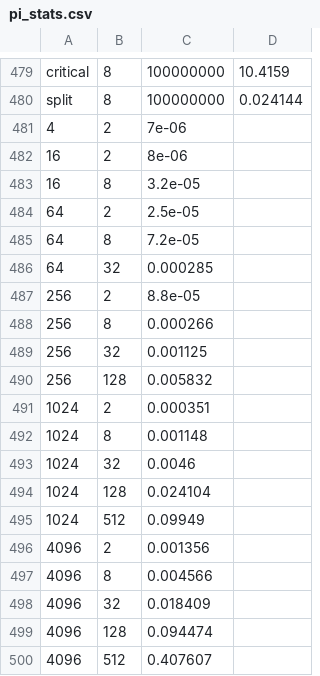
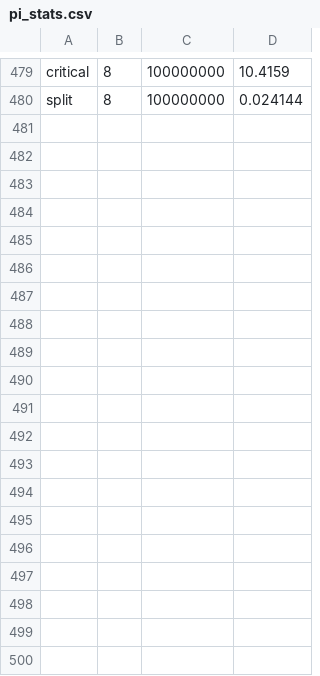
Before and after one commit to Hugo91160/OT5, a CSV file: pi_stats.csv, drawn as a sheet; only a part is shown, gaps mark what is left out; the diff covers the shown part only.

Commit message:
Fixing data file

```diff
--- a/pi_stats.csv
+++ b/pi_stats.csv
@@ -480,21 +480 @@ critical, 8, 100000000, 10.4159
 split, 8, 100000000, 0.024144
-4, 2, 7e-06
-16, 2, 8e-06
-16, 8, 3.2e-05
-64, 2, 2.5e-05
-64, 8, 7.2e-05
-64, 32, 0.000285
-256, 2, 8.8e-05
-256, 8, 0.000266
-256, 32, 0.001125
-256, 128, 0.005832
-1024, 2, 0.000351
-1024, 8, 0.001148
-1024, 32, 0.0046
-1024, 128, 0.024104
-1024, 512, 0.09949
-4096, 2, 0.001356
-4096, 8, 0.004566
-4096, 32, 0.018409
-4096, 128, 0.094474
-4096, 512, 0.407607
```
Also changed, not shown: 14 removed rows elsewhere in this file.
